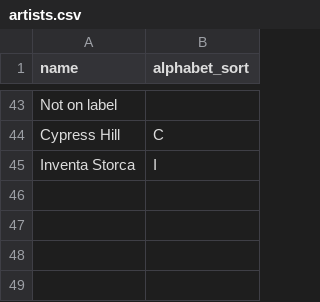
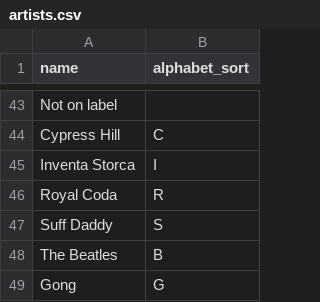
Before and after one commit to ogmii/oglp, a CSV file: artists.csv, drawn as a sheet; only a part is shown, gaps mark what is left out.

```diff
--- a/artists.csv
+++ b/artists.csv
@@ -45 +45,5 @@ Cypress Hill,C
 Inventa Storca,I
+Royal Coda,R
+Suff Daddy,S
+The Beatles,B
+Gong,G
```
Also changed, not shown: 20 other files.
